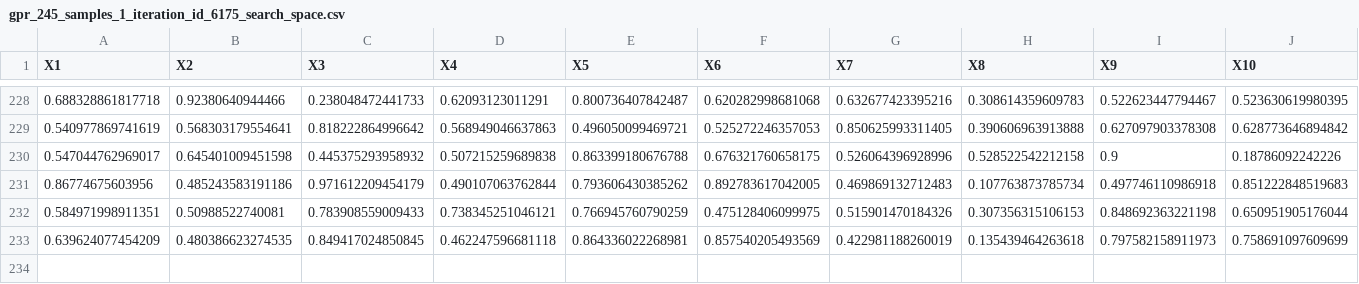
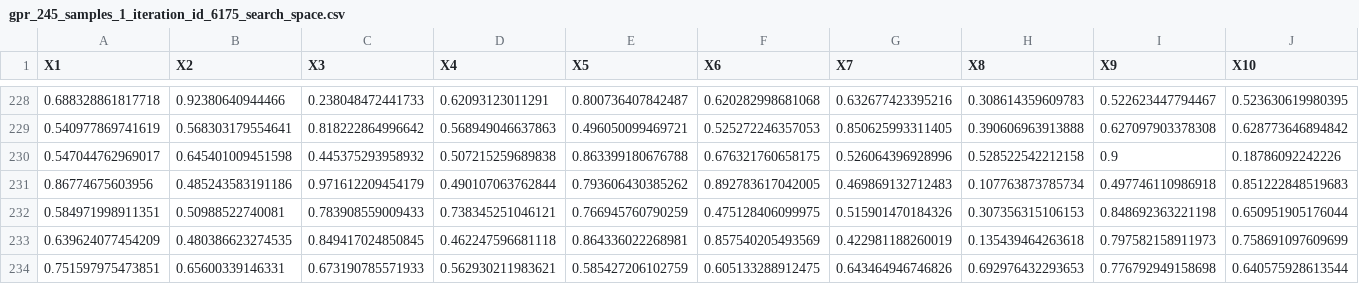
Before and after one commit to phrb/haq-autotuning-experiments, a CSV file: results/resnet50_tests/gpr_restricted_top15_1experiment/gpr_245_samples_1_iteration_id_6175_search_space.csv, drawn as a sheet; only a part is shown, gaps mark what is left out; rows hold the shown columns only; the diff names each change by its address in the sheet, - before the commit and + after, or states it on an @@ line.

```diff
--- a/results/resnet50_tests/gpr_restricted_top15_1experiment/gpr_245_samples_1_iteration_id_6175_search_space.csv
+++ b/results/resnet50_tests/gpr_restricted_top15_1experiment/gpr_245_samples_1_iteration_id_6175_search_space.csv
+row 234: 0.751597975473851 | 0.65600339146331 | 0.673190785571933 | 0.562930211983621 | 0.585427206102759 | 0.605133288912475 | 0.643464946746826 | 0.692976432293653 | 0.776792949158698 | 0.640575928613544
```
Also changed, not shown: results/resnet50_tests/gpr_restricted_top15_1experiment/gpr_245_samples_1_iteration_id_59967_search_space.csv.
